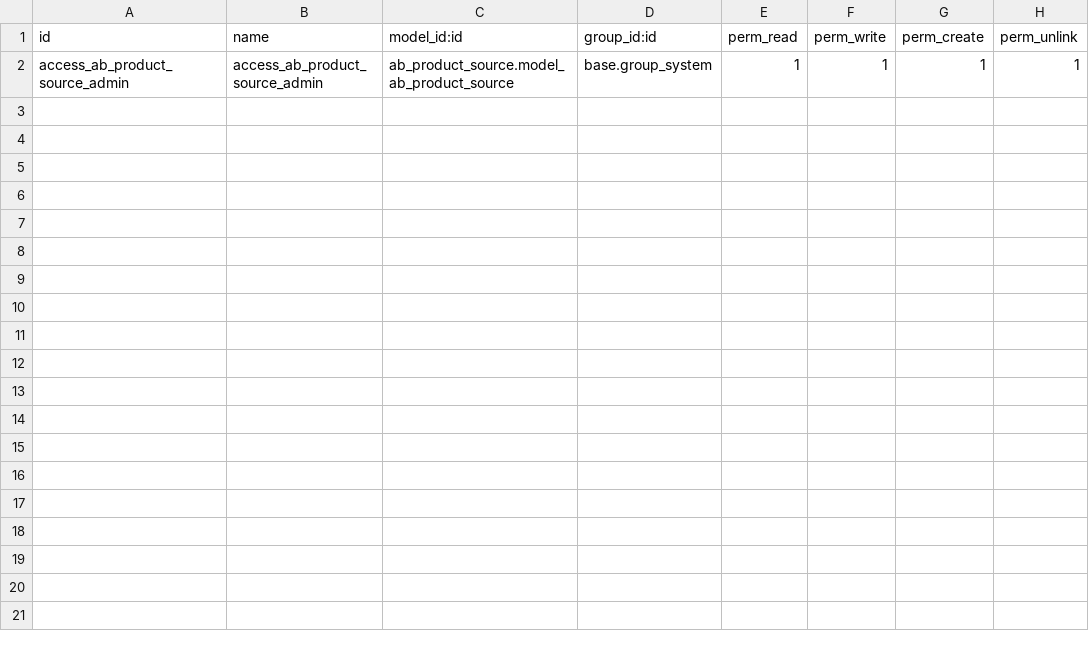
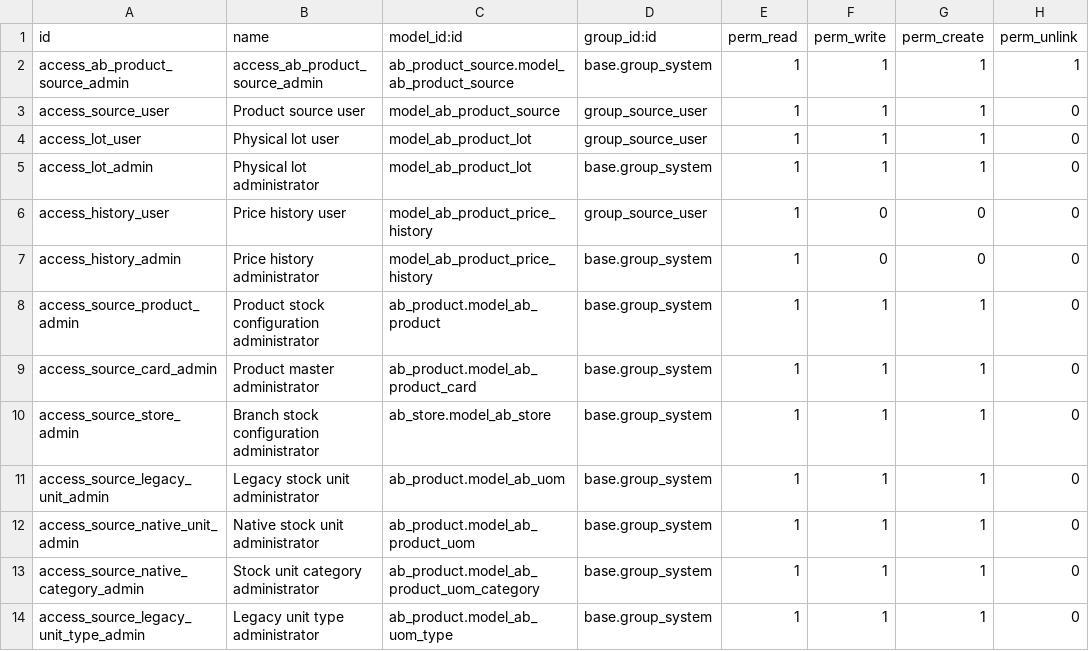
Before and after one commit to abdinpharmacies/hr, a CSV file: ab_product_source/security/ir.model.access.csv, drawn as a sheet; the diff names each change by its address in the sheet, - before the commit and + after, or states it on an @@ line.

Commit message:
feat(ab_product_source): add scoped lots, provenance, unit validation and price history

```diff
--- a/ab_product_source/security/ir.model.access.csv
+++ b/ab_product_source/security/ir.model.access.csv
+row 3: access_source_user | Product source user | model_ab_product_source | group_source_user | 1 | 1 | 1 | 0
+row 4: access_lot_user | Physical lot user | model_ab_product_lot | group_source_user | 1 | 1 | 1 | 0
+row 5: access_lot_admin | Physical lot administrator | model_ab_product_lot | base.group_system | 1 | 1 | 1 | 0
+row 6: access_history_user | Price history user | model_ab_product_price_history | group_source_user | 1 | 0 | 0 | 0
+row 7: access_history_admin | Price history administrator | model_ab_product_price_history | base.group_system | 1 | 0 | 0 | 0
+row 8: access_source_product_admin | Product stock configuration administrator | ab_product.model_ab_product | base.group_system | 1 | 1 | 1 | 0
+row 9: access_source_card_admin | Product master administrator | ab_product.model_ab_product_card | base.group_system | 1 | 1 | 1 | 0
+row 10: access_source_store_admin | Branch stock configuration administrator | ab_store.model_ab_store | base.group_system | 1 | 1 | 1 | 0
+row 11: access_source_legacy_unit_admin | Legacy stock unit administrator | ab_product.model_ab_uom | base.group_system | 1 | 1 | 1 | 0
+row 12: access_source_native_unit_admin | Native stock unit administrator | ab_product.model_ab_product_uom | base.group_system | 1 | 1 | 1 | 0
+row 13: access_source_native_category_admin | Stock unit category administrator | ab_product.model_ab_product_uom_category | base.group_system | 1 | 1 | 1 | 0
+row 14: access_source_legacy_unit_type_admin | Legacy unit type administrator | ab_product.model_ab_uom_type | base.group_system | 1 | 1 | 1 | 0
```
Also changed, not shown: 13 other files.
